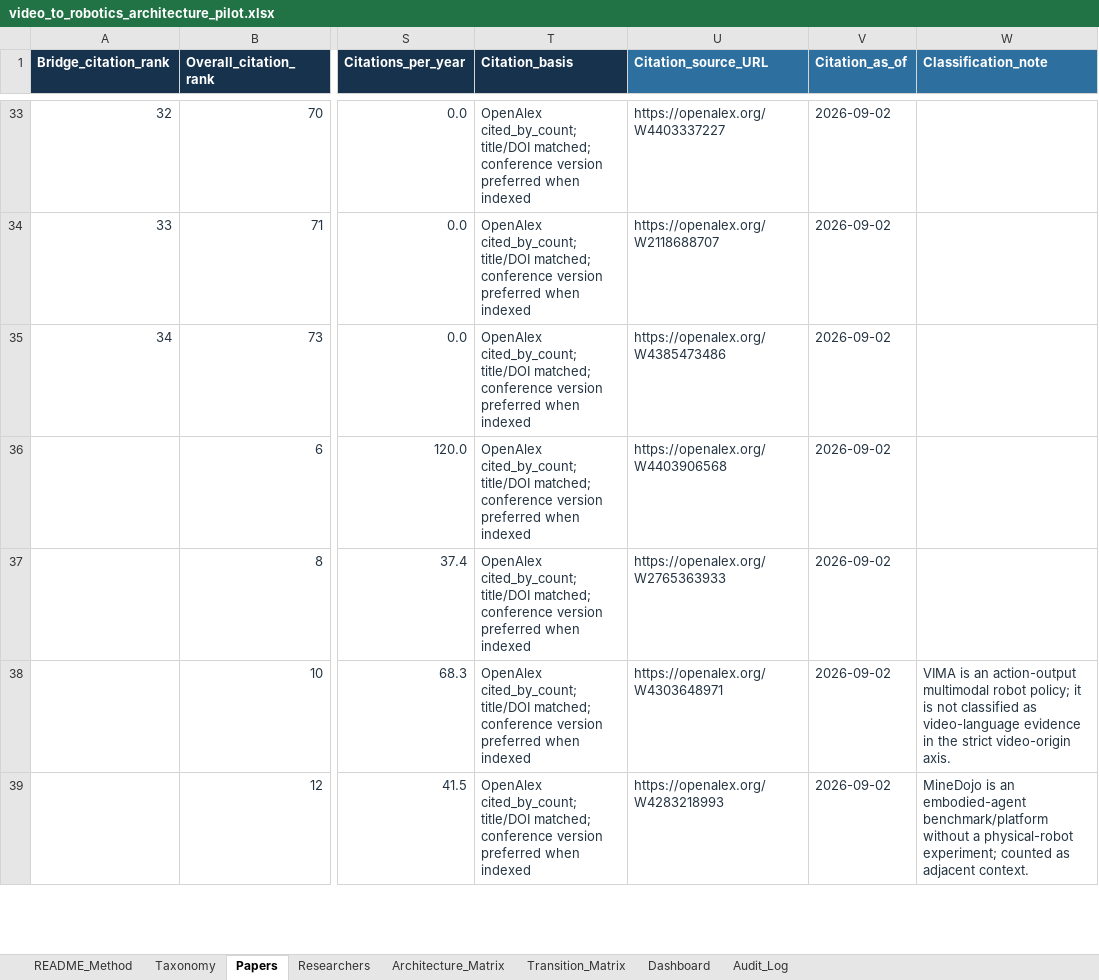
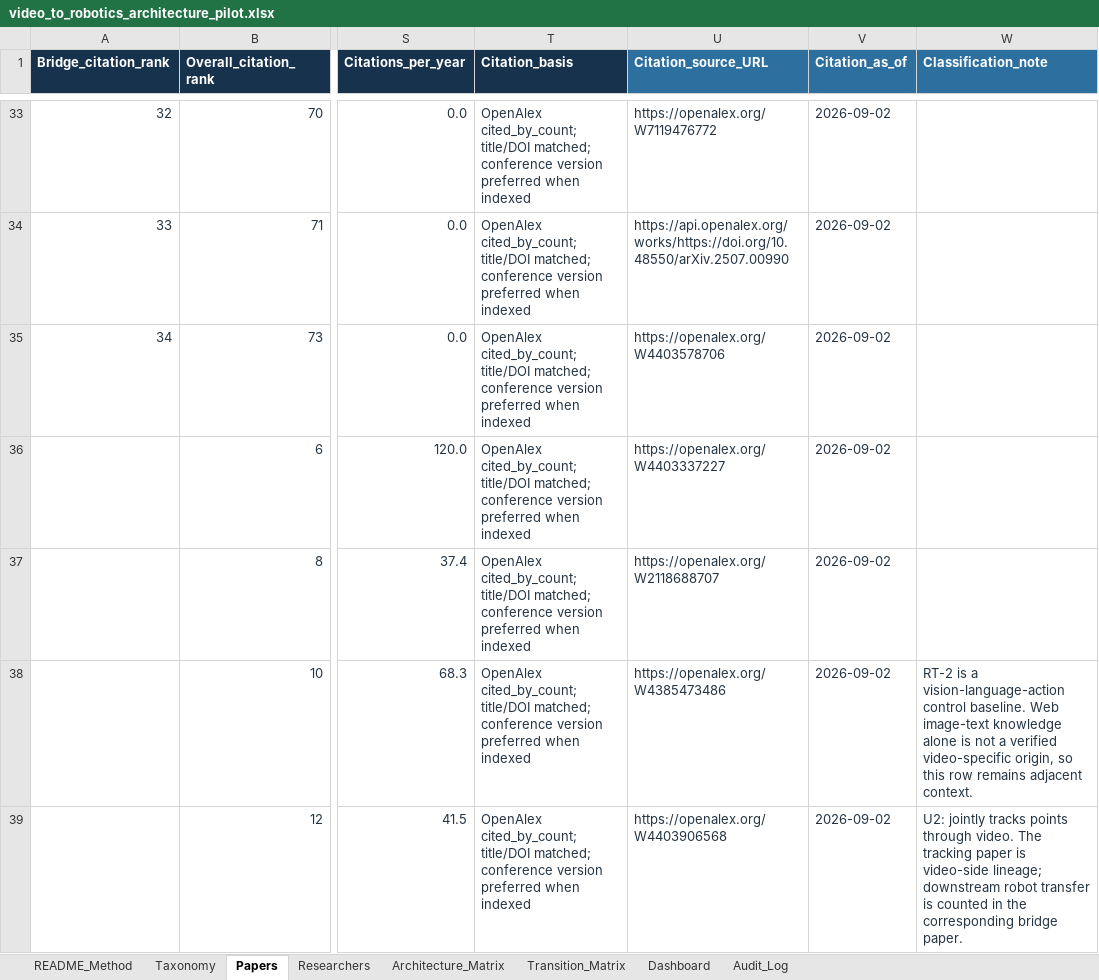
Before and after one commit to 2seungeun/2seungeun, an Excel workbook: notes/01-video-to-robotics-transition/video_to_robotics_architecture_pilot.xlsx, sheet Papers, drawn as a sheet; only a part is shown, gaps mark what is left out; values as stored, in another font and other column widths than the file's, no borders; conditional formats and table styles not drawn; the diff covers the shown part only; the diff names each change by its address in the sheet, - before the commit and + after, or states it on an @@ line.

Commit message:
Apply September video-to-robotics consistency audit

```diff
--- a/notes/01-video-to-robotics-transition/video_to_robotics_architecture_pilot.xlsx (sheet Papers)
+++ b/notes/01-video-to-robotics-transition/video_to_robotics_architecture_pilot.xlsx (sheet Papers)
-U33 (Citation_source_URL): https://openalex.org/W4403337227
+U33 (Citation_source_URL): https://openalex.org/W7119476772
-U34 (Citation_source_URL): https://openalex.org/W2118688707
+U34 (Citation_source_URL): https://api.openalex.org/works/https://doi.org/10.48550/arXiv.2507.00990
-U35 (Citation_source_URL): https://openalex.org/W4385473486
+U35 (Citation_source_URL): https://openalex.org/W4403578706
-U36 (Citation_source_URL): https://openalex.org/W4403906568
+U36 (Citation_source_URL): https://openalex.org/W4403337227
-U37 (Citation_source_URL): https://openalex.org/W2765363933
+U37 (Citation_source_URL): https://openalex.org/W2118688707
-U38 (Citation_source_URL): https://openalex.org/W4303648971
+U38 (Citation_source_URL): https://openalex.org/W4385473486
-W38 (Classification_note): VIMA is an action-output multimodal robot policy; it is not classified as video-language evidence in the strict video-origin axis.
+W38 (Classification_note): RT-2 is a vision-language-action control baseline. Web image-text knowledge alone is not a verified video-specific origin, so this row remains adjacent context.
-U39 (Citation_source_URL): https://openalex.org/W4283218993
+U39 (Citation_source_URL): https://openalex.org/W4403906568
-W39 (Classification_note): MineDojo is an embodied-agent benchmark/platform without a physical-robot experiment; counted as adjacent context.
+W39 (Classification_note): U2: jointly tracks points through video. The tracking paper is video-side lineage; downstream robot transfer is counted in the corresponding bridge paper.
```
Also changed, not shown: 62 edited cells elsewhere in this sheet, sheet Researchers, sheet Audit_Log, sheet Dashboard, sheet README_Method, sheet Taxonomy, sheet Architecture_Matrix, formulas that keep their value, 11 other files.
